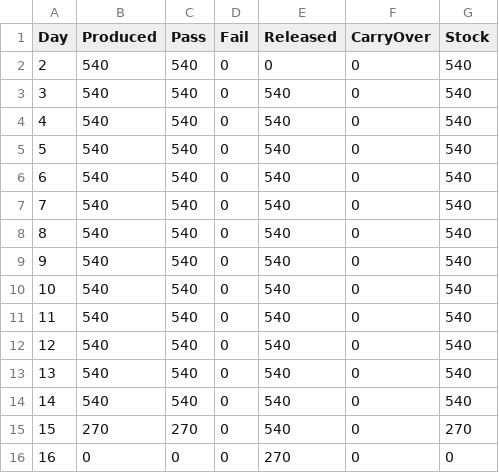
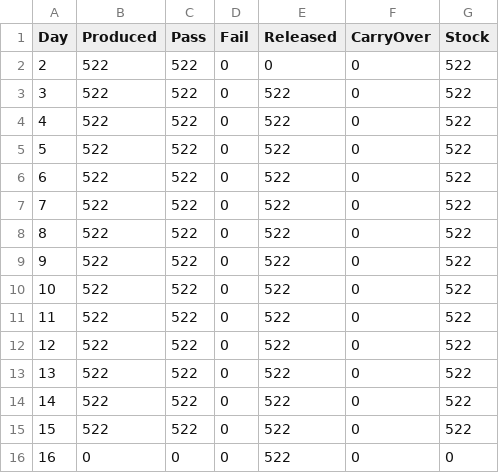
Before and after one commit to ROWELLI/graphene_process_test, a CSV file: output/LAMI.csv, drawn as a sheet.

```diff
--- a/output/LAMI.csv
+++ b/output/LAMI.csv
@@ -1,16 +1,16 @@
 Day,Produced,Pass,Fail,Released,CarryOver,Stock
-2,540,540,0,0,0,540
-3,540,540,0,540,0,540
-4,540,540,0,540,0,540
-5,540,540,0,540,0,540
-6,540,540,0,540,0,540
-7,540,540,0,540,0,540
-8,540,540,0,540,0,540
-9,540,540,0,540,0,540
-10,540,540,0,540,0,540
-11,540,540,0,540,0,540
-12,540,540,0,540,0,540
-13,540,540,0,540,0,540
-14,540,540,0,540,0,540
-15,270,270,0,540,0,270
-16,0,0,0,270,0,0
+2,522,522,0,0,0,522
+3,522,522,0,522,0,522
+4,522,522,0,522,0,522
+5,522,522,0,522,0,522
+6,522,522,0,522,0,522
+7,522,522,0,522,0,522
+8,522,522,0,522,0,522
+9,522,522,0,522,0,522
+10,522,522,0,522,0,522
+11,522,522,0,522,0,522
+12,522,522,0,522,0,522
+13,522,522,0,522,0,522
+14,522,522,0,522,0,522
+15,522,522,0,522,0,522
+16,0,0,0,522,0,0
```
Also changed, not shown: output/COMPOSITING.csv, output/EQ_INSPECTION.csv, 6 other files.
